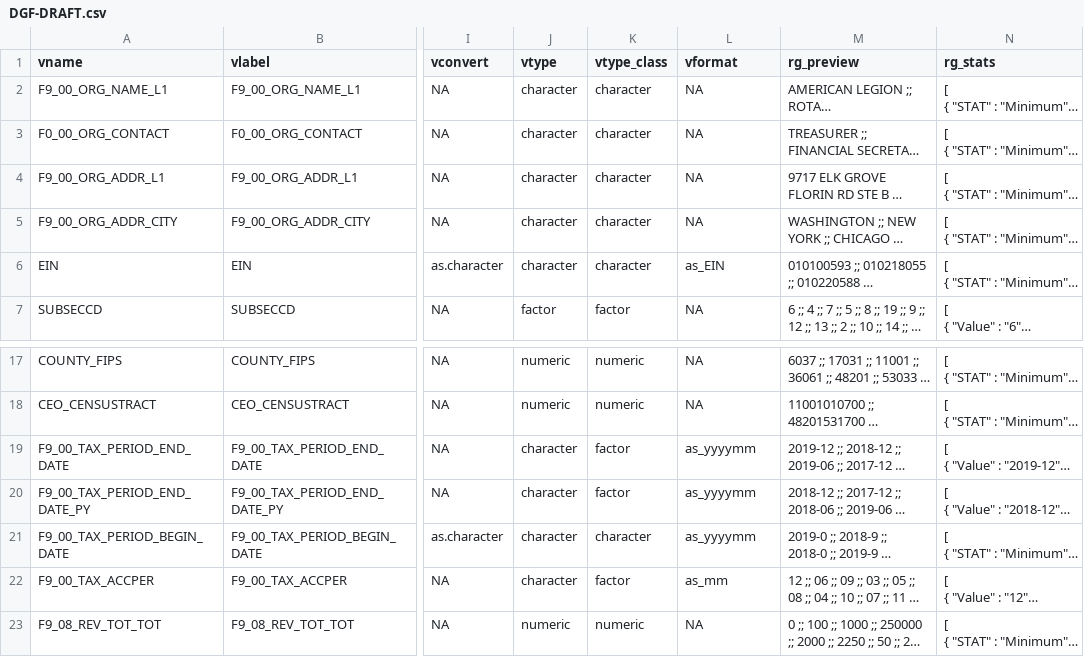
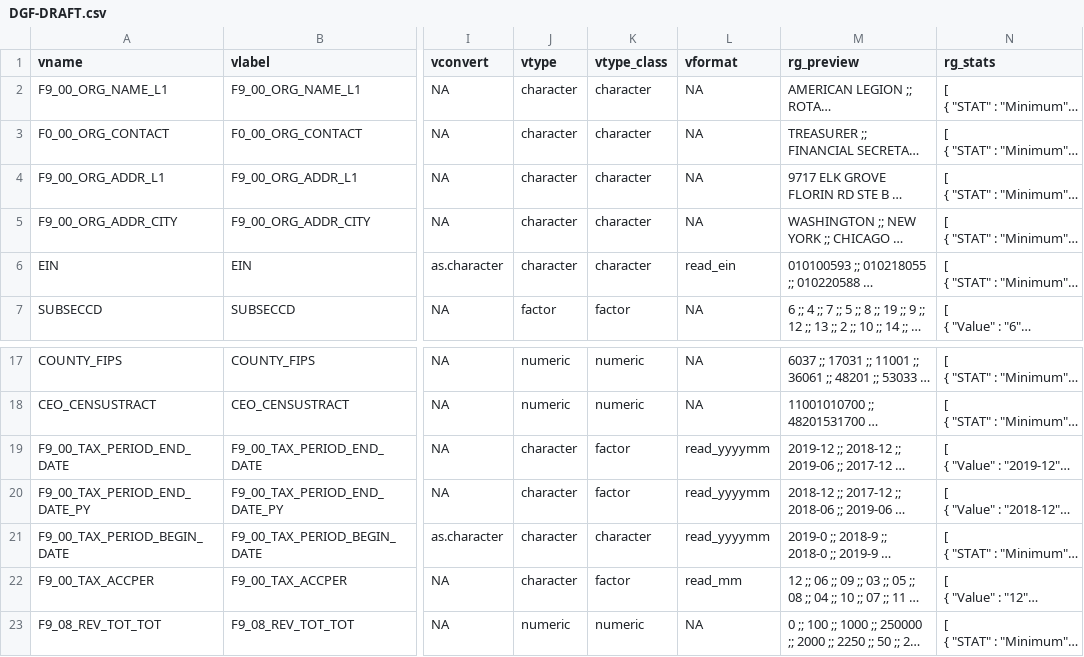
Before and after one commit to UrbanInstitute/datagoodr, a CSV file: data-dev/DGF-DRAFT.csv, drawn as a sheet; only a part is shown, gaps mark what is left out; long unchanged cells end in …; the diff names each change by its address in the sheet, - before the commit and + after, or states it on an @@ line.

```diff
--- a/data-dev/DGF-DRAFT.csv
+++ b/data-dev/DGF-DRAFT.csv
-L6 (vformat): as_EIN
+L6 (vformat): read_ein
-L19:L21 (vformat): as_yyyymm
+L19:L21 (vformat): read_yyyymm
-L22 (vformat): as_mm
+L22 (vformat): read_mm
```
Also changed, not shown: data-dev/DGF.csv, 14 other files.
